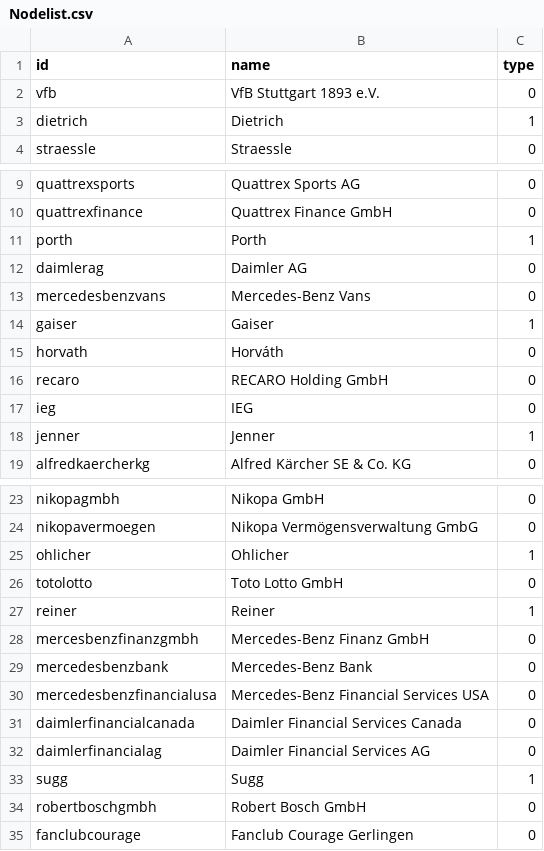
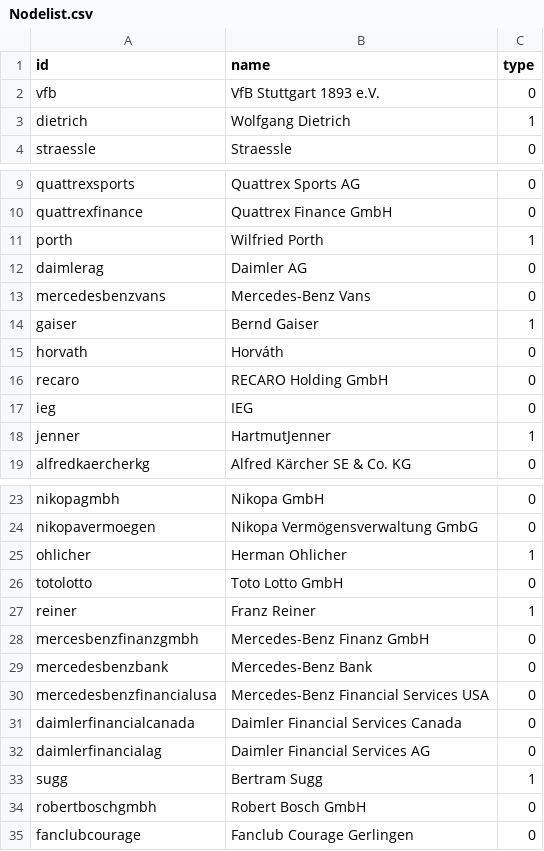
Before and after one commit to marcelposa/testat, a CSV file: Nodelist.csv, drawn as a sheet; only a part is shown, gaps mark what is left out.

Commit message:
Update Nodelist.csv

```diff
--- a/Nodelist.csv
+++ b/Nodelist.csv
@@ -2,3 +2,3 @@ id,name,type
 vfb,VfB Stuttgart 1893 e.V.,0
-dietrich,Dietrich,1
+dietrich,Wolfgang Dietrich,1
 straessle,Straessle,0
@@ -10,6 +10,6 @@ quattrexsports,Quattrex Sports AG,0
 quattrexfinance,Quattrex Finance GmbH,0
-porth,Porth,1
+porth,Wilfried Porth,1
 daimlerag,Daimler AG,0
 mercedesbenzvans,Mercedes-Benz Vans,0
-gaiser,Gaiser,1
+gaiser,Bernd Gaiser,1
 horvath,Horváth,0
@@ -17,3 +17,3 @@ recaro,RECARO Holding GmbH,0
 ieg,IEG,0
-jenner,Jenner,1
+jenner,HartmutJenner,1
 alfredkaercherkg,Alfred Kärcher SE & Co. KG,0
@@ -24,5 +24,5 @@ nikopagmbh,Nikopa GmbH,0
 nikopavermoegen,Nikopa Vermögensverwaltung GmbG,0
-ohlicher,Ohlicher,1
+ohlicher,Herman Ohlicher,1
 totolotto,Toto Lotto GmbH,0
-reiner,Reiner,1
+reiner,Franz Reiner,1
 mercesbenzfinanzgmbh,Mercedes-Benz Finanz GmbH,0
@@ -32,3 +32,3 @@ daimlerfinancialcanada,Daimler Financial Services Canada,0
 daimlerfinancialag,Daimler Financial Services AG,0
-sugg,Sugg,1
+sugg,Bertram Sugg,1
 robertboschgmbh,Robert Bosch GmbH,0
```
